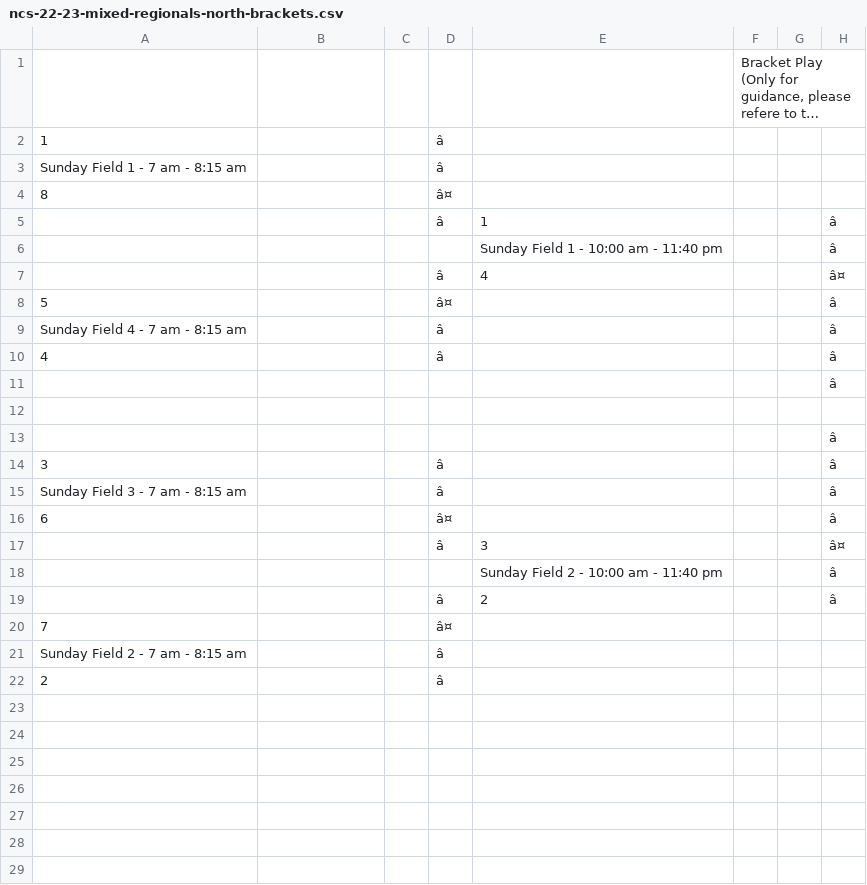
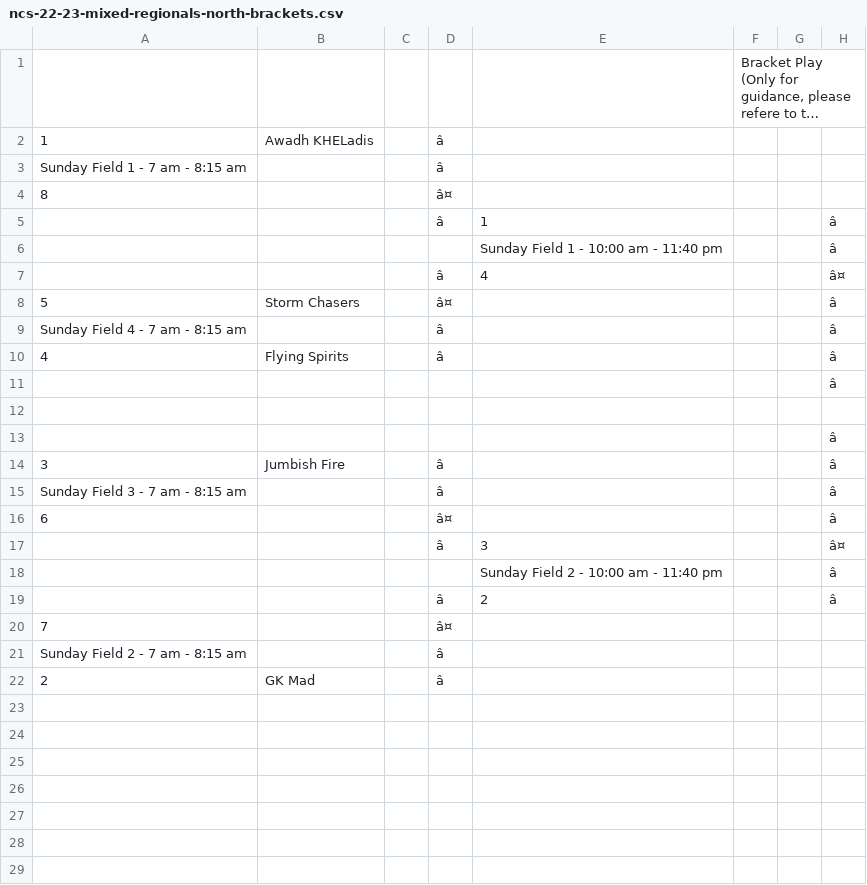
Before and after one commit to india-ultimate/scores, a CSV file: data/raw/ncs-22-23-mixed-regionals-north-brackets.csv, drawn as a sheet; only a part is shown; long unchanged cells end in …; the diff names each change by its address in the sheet, - before the commit and + after, or states it on an @@ line.

```diff
--- a/data/raw/ncs-22-23-mixed-regionals-north-brackets.csv
+++ b/data/raw/ncs-22-23-mixed-regionals-north-brackets.csv
-B2: (empty)
+B2: Awadh KHELadis
-B8: (empty)
+B8: Storm Chasers
-B10: (empty)
+B10: Flying Spirits
-B14: (empty)
+B14: Jumbish Fire
-B22: (empty)
+B22: GK Mad
```
Also changed, not shown: data/raw/ncs-22-23-mixed-regionals-north-pools.csv, data/raw/ncs-22-23-mixed-regionals-north-seeds.csv, 1 other file.
